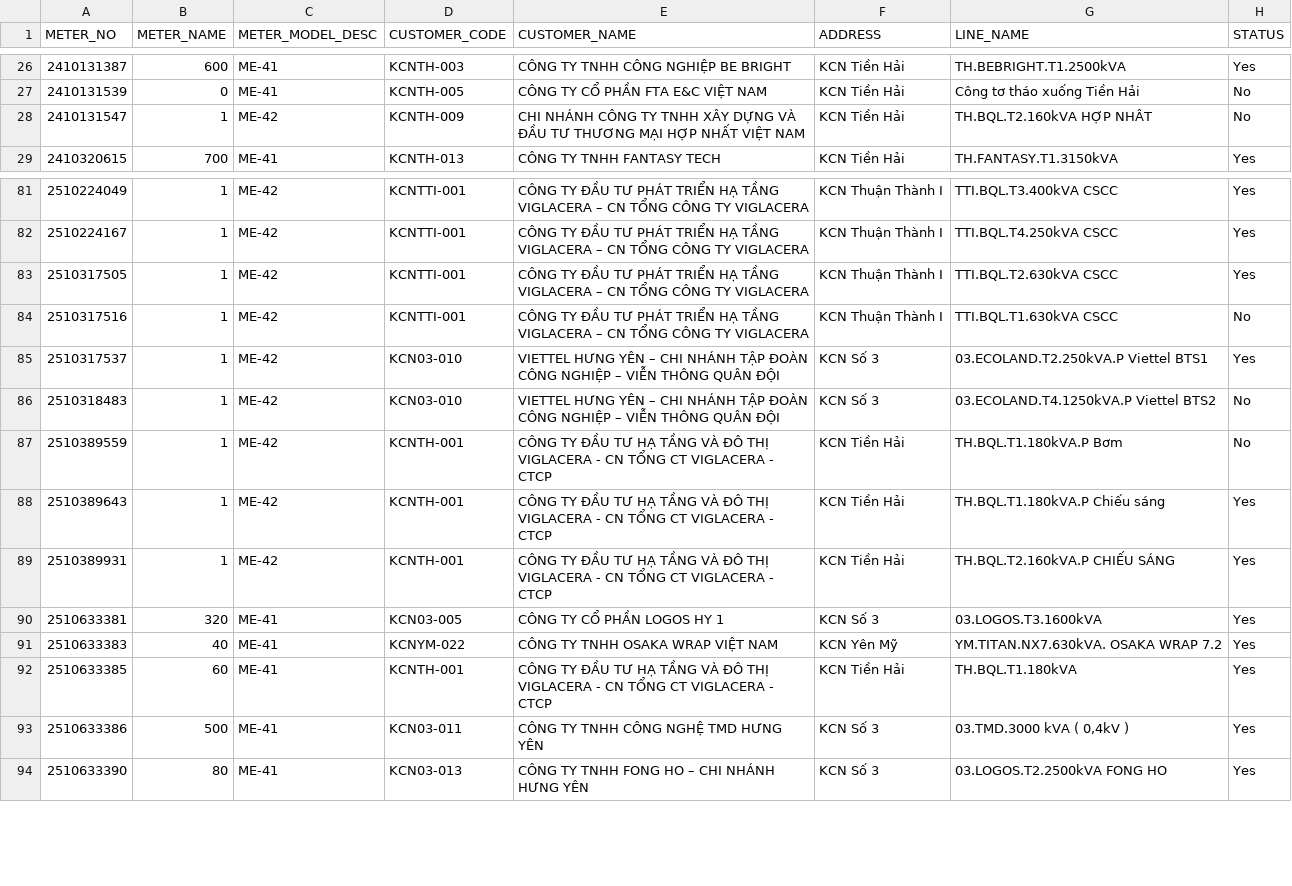
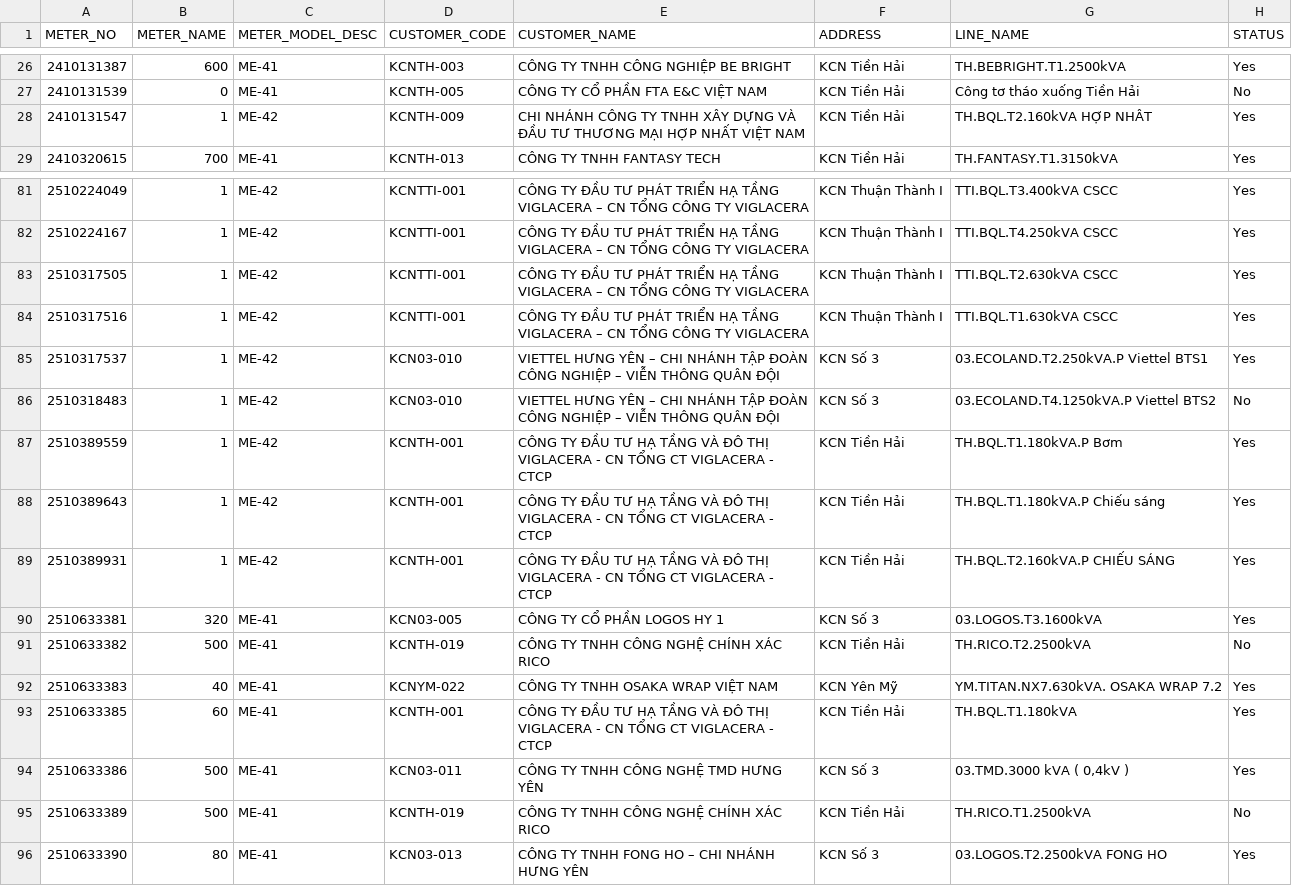
Before and after one commit to Gelex-Electric/shared-diary-pocketbase, a CSV file: public/metterinfo.csv, drawn as a sheet; only a part is shown, gaps mark what is left out.

```diff
--- a/public/metterinfo.csv
+++ b/public/metterinfo.csv
@@ -27,3 +27,3 @@ METER_NO,METER_NAME,METER_MODEL_DESC,CUSTOMER_CODE,CUSTOMER_NAME,ADDRESS,LINE_NA
 2410131539,0,ME-41,KCNTH-005,CÔNG TY CỔ PHẦN FTA E&C VIỆT NAM,KCN Tiền Hải,Công tơ tháo xuống Tiền Hải,No
-2410131547,1,ME-42,KCNTH-009,CHI NHÁNH CÔNG TY TNHH XÂY DỰNG VÀ ĐẦU TƯ THƯƠNG MẠI HỢP NHẤT VIỆT NAM,KCN Tiền Hải,TH.BQL.T2.160kVA HỢP NHÂT,No
+2410131547,1,ME-42,KCNTH-009,CHI NHÁNH CÔNG TY TNHH XÂY DỰNG VÀ ĐẦU TƯ THƯƠNG MẠI HỢP NHẤT VIỆT NAM,KCN Tiền Hải,TH.BQL.T2.160kVA HỢP NHÂT,Yes
 2410320615,700,ME-41,KCNTH-013,CÔNG TY TNHH FANTASY TECH,KCN Tiền Hải,TH.FANTASY.T1.3150kVA,Yes
@@ -83,6 +83,6 @@ METER_NO,METER_NAME,METER_MODEL_DESC,CUSTOMER_CODE,CUSTOMER_NAME,ADDRESS,LINE_NA
 2510317505,1,ME-42,KCNTTI-001,CÔNG TY ĐẦU TƯ PHÁT TRIỂN HẠ TẦNG VIGLACERA – CN TỔNG CÔNG TY VIGLACERA,KCN Thuận Thành I,TTI.BQL.T2.630kVA CSCC,Yes
-2510317516,1,ME-42,KCNTTI-001,CÔNG TY ĐẦU TƯ PHÁT TRIỂN HẠ TẦNG VIGLACERA – CN TỔNG CÔNG TY VIGLACERA,KCN Thuận Thành I,TTI.BQL.T1.630kVA  CSCC,No
+2510317516,1,ME-42,KCNTTI-001,CÔNG TY ĐẦU TƯ PHÁT TRIỂN HẠ TẦNG VIGLACERA – CN TỔNG CÔNG TY VIGLACERA,KCN Thuận Thành I,TTI.BQL.T1.630kVA  CSCC,Yes
 2510317537,1,ME-42,KCN03-010,VIETTEL HƯNG YÊN – CHI NHÁNH TẬP ĐOÀN CÔNG NGHIỆP – VIỄN THÔNG QUÂN ĐỘI,KCN Số 3,03.ECOLAND.T2.250kVA.P Viettel BTS1,Yes
 2510318483,1,ME-42,KCN03-010,VIETTEL HƯNG YÊN – CHI NHÁNH TẬP ĐOÀN CÔNG NGHIỆP – VIỄN THÔNG QUÂN ĐỘI,KCN Số 3,03.ECOLAND.T4.1250kVA.P Viettel BTS2,No
-2510389559,1,ME-42,KCNTH-001,CÔNG TY ĐẦU TƯ HẠ TẦNG VÀ ĐÔ THỊ VIGLACERA - CN TỔNG CT VIGLACERA - CTCP,KCN Tiền Hải,TH.BQL.T1.180kVA.P Bơm,No
+2510389559,1,ME-42,KCNTH-001,CÔNG TY ĐẦU TƯ HẠ TẦNG VÀ ĐÔ THỊ VIGLACERA - CN TỔNG CT VIGLACERA - CTCP,KCN Tiền Hải,TH.BQL.T1.180kVA.P Bơm,Yes
 2510389643,1,ME-42,KCNTH-001,CÔNG TY ĐẦU TƯ HẠ TẦNG VÀ ĐÔ THỊ VIGLACERA - CN TỔNG CT VIGLACERA - CTCP,KCN Tiền Hải,TH.BQL.T1.180kVA.P Chiếu sáng,Yes
@@ -90,2 +90,3 @@ METER_NO,METER_NAME,METER_MODEL_DESC,CUSTOMER_CODE,CUSTOMER_NAME,ADDRESS,LINE_NA
 2510633381,320,ME-41,KCN03-005,CÔNG TY CỔ PHẦN LOGOS HY 1,KCN Số 3,03.LOGOS.T3.1600kVA,Yes
+2510633382,500,ME-41,KCNTH-019,CÔNG TY TNHH CÔNG NGHỆ CHÍNH XÁC RICO,KCN Tiền Hải,TH.RICO.T2.2500kVA,No
 2510633383,40,ME-41,KCNYM-022,CÔNG TY TNHH OSAKA WRAP VIỆT NAM,KCN Yên Mỹ,YM.TITAN.NX7.630kVA. OSAKA WRAP 7.2,Yes
@@ -93,2 +94,3 @@ METER_NO,METER_NAME,METER_MODEL_DESC,CUSTOMER_CODE,CUSTOMER_NAME,ADDRESS,LINE_NA
 2510633386,500,ME-41,KCN03-011,CÔNG TY TNHH CÔNG NGHỆ TMD HƯNG YÊN,KCN Số 3,"03.TMD.3000 kVA ( 0,4kV )",Yes
+2510633389,500,ME-41,KCNTH-019,CÔNG TY TNHH CÔNG NGHỆ CHÍNH XÁC RICO,KCN Tiền Hải,TH.RICO.T1.2500kVA,No
 2510633390,80,ME-41,KCN03-013,CÔNG TY TNHH FONG HO – CHI NHÁNH HƯNG YÊN,KCN Số 3,03.LOGOS.T2.2500kVA FONG HO,Yes
```
Also changed, not shown: public/pmax_daily.csv.
